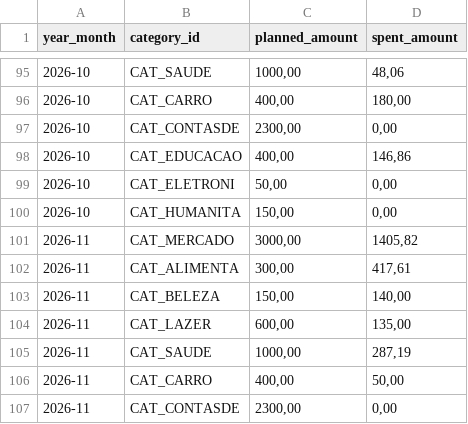
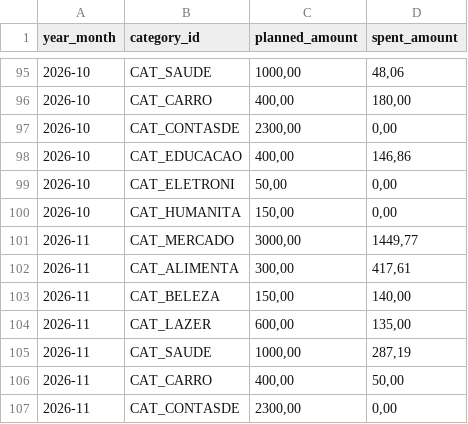
Before and after one commit to duducm2/scripts, a CSV file: finances/data/budgets.csv, drawn as a sheet; only a part is shown, gaps mark what is left out.

```diff
--- a/finances/data/budgets.csv
+++ b/finances/data/budgets.csv
@@ -100,3 +100,3 @@
 2026-10,CAT_HUMANITA,"150,00","0,00"
-2026-11,CAT_MERCADO,"3000,00","1405,82"
+2026-11,CAT_MERCADO,"3000,00","1449,77"
 2026-11,CAT_ALIMENTA,"300,00","417,61"
```
Also changed, not shown: finances/data/accounts.csv, finances/data/credit_cards.csv, 3 other files.
